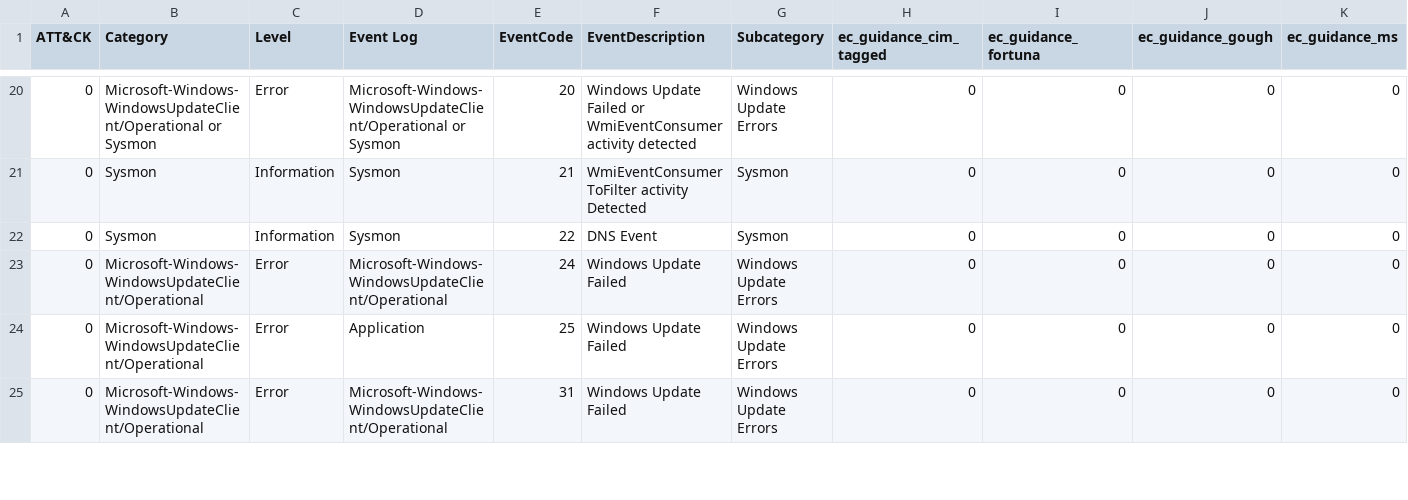
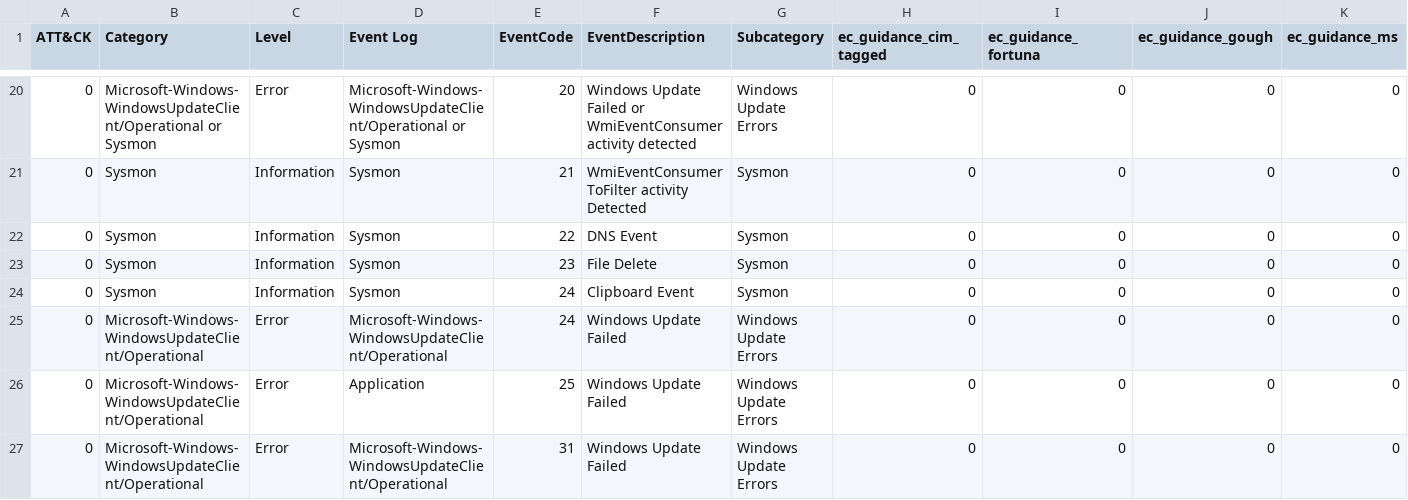
Before and after one commit to stressboi/splunk_wineventcode_secanalysis, a CSV file: lookups/WindowsEventCodes.csv, drawn as a sheet; only a part is shown, gaps mark what is left out; rows hold the shown columns only; the diff names each change by its address in the sheet, - before the commit and + after, or states it on an @@ line.

Commit message:
added two sysmon codes

```diff
--- a/lookups/WindowsEventCodes.csv
+++ b/lookups/WindowsEventCodes.csv
+row 23: 0 | Sysmon | Information | Sysmon | 23 | File Delete | Sysmon | 0 | 0 | 0 | 0
+row 24: 0 | Sysmon | Information | Sysmon | 24 | Clipboard Event | Sysmon | 0 | 0 | 0 | 0
```
